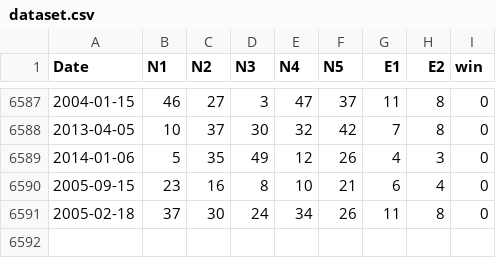
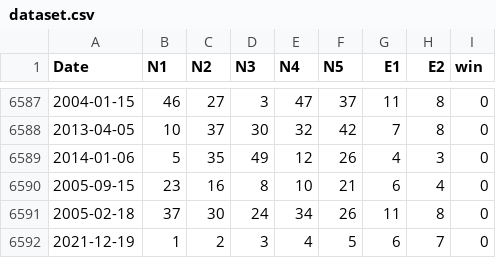
Before and after one commit to DatraX777/TP-EuroMillions, a CSV file: app/databases/dataset.csv, drawn as a sheet; only a part is shown, gaps mark what is left out.

Commit message:
fonction add_Entry fonctionnelle

```diff
--- a/app/databases/dataset.csv
+++ b/app/databases/dataset.csv
@@ -6591 +6591,2 @@ Date,N1,N2,N3,N4,N5,E1,E2,win
 2005-02-18,37,30,24,34,26,11,8,0
+2021-12-19,1,2,3,4,5,6,7,0
```
Also changed, not shown: 2 other files.
